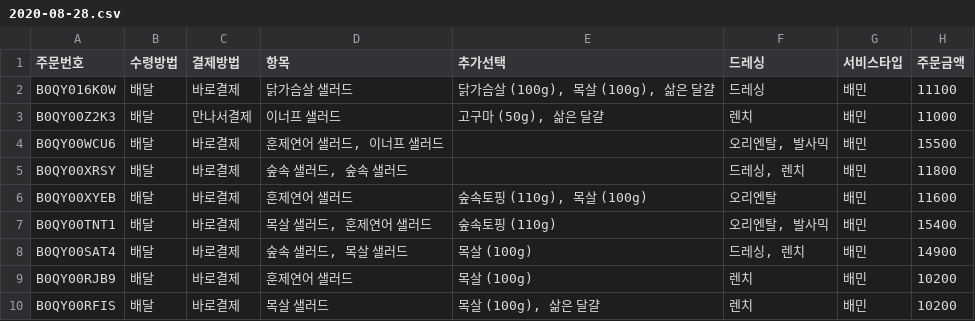
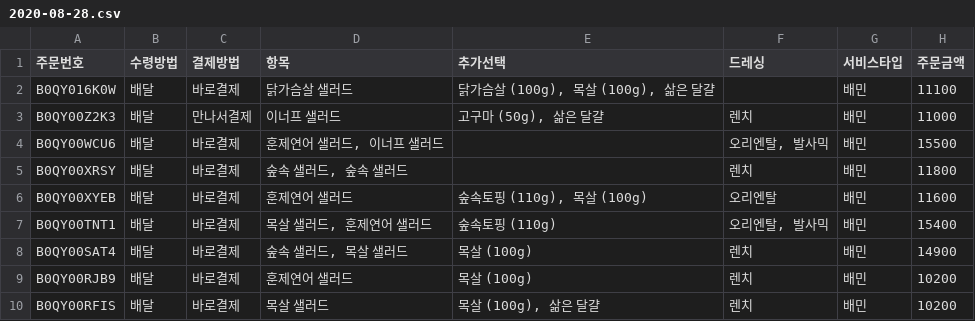
Before and after one commit to kjh03160/money, a CSV file: data/baemin/2020-08-28.csv, drawn as a sheet; only a part is shown; the diff names each change by its address in the sheet, - before the commit and + after, or states it on an @@ line.

Commit message:
data revised

```diff
--- a/data/baemin/2020-08-28.csv
+++ b/data/baemin/2020-08-28.csv
-F2 (드레싱): 드레싱
+F2 (드레싱): (empty)
-F5 (드레싱): 드레싱, 렌치
+F5 (드레싱): 렌치
-F8 (드레싱): 드레싱, 렌치
+F8 (드레싱): 렌치
```
Also changed, not shown: 1 other file.
